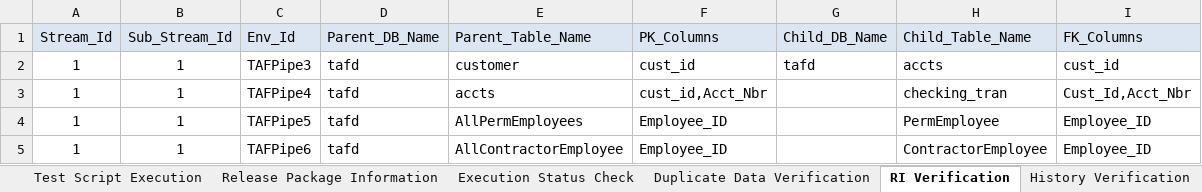
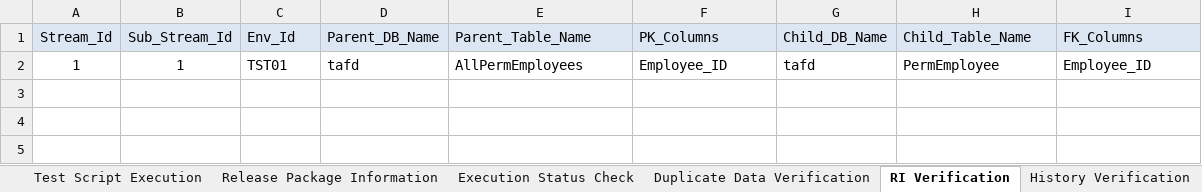
Before and after one commit to Tayyba23/TAFTest5, an Excel workbook: Input Parameter Files/Test Automation Framework Metadata.xlsm, sheet RI Verification, drawn as a sheet; values as stored, in another font and other column widths than the file's, no borders; removed rows and columns are numbered as before the commit, all else as after; the diff names each change by its address in the sheet, - before the commit and + after, or states it on an @@ line.

```diff
--- a/Input Parameter Files/Test Automation Framework Metadata.xlsm (sheet RI Verification)
+++ b/Input Parameter Files/Test Automation Framework Metadata.xlsm (sheet RI Verification)
-row 2: 1 | 1 | TAFPipe3 | tafd | customer | cust_id | tafd | accts | cust_id
-row 3: 1 | 1 | TAFPipe4 | tafd | accts | cust_id,Acct_Nbr |  | checking_tran | Cust_Id,Acct_Nbr
-C2 (Env_Id): TAFPipe5
+C2 (Env_Id): TST01
-G2 (Child_DB_Name): (empty)
+G2 (Child_DB_Name): tafd
-row 5: 1 | 1 | TAFPipe6 | tafd | AllContractorEmployee | Employee_ID |  | ContractorEmployee | Employee_ID
```
Also changed, not shown: sheet Row Count & Metrics Collection, sheet Duplicate Data Verification, sheet Minus Test, sheet History Verification, sheet Test Script Execution, sheet Release Package Information, 2 more sheets, formulas that keep their value, charts or pictures.
